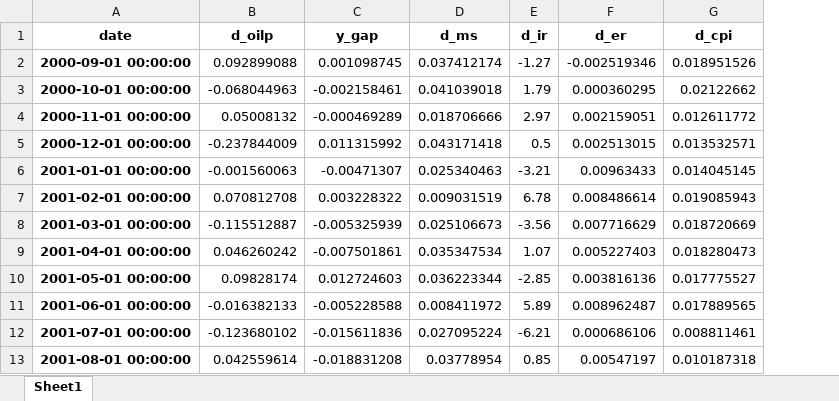
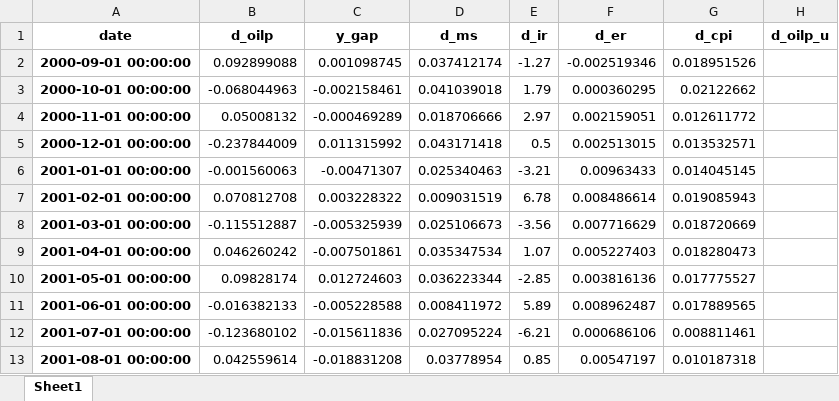
Before and after one commit to bborisggg/hw_econometrics, an Excel workbook: data.xlsx, sheet Sheet1, drawn as a sheet; only a part is shown; values as stored, in another font and other column widths than the file's, no borders; the diff names each change by its address in the sheet, - before the commit and + after, or states it on an @@ line.

Commit message:
Add files via upload

```diff
--- a/data.xlsx (sheet Sheet1)
+++ b/data.xlsx (sheet Sheet1)
+column H (d_oilp_u), empty
```
